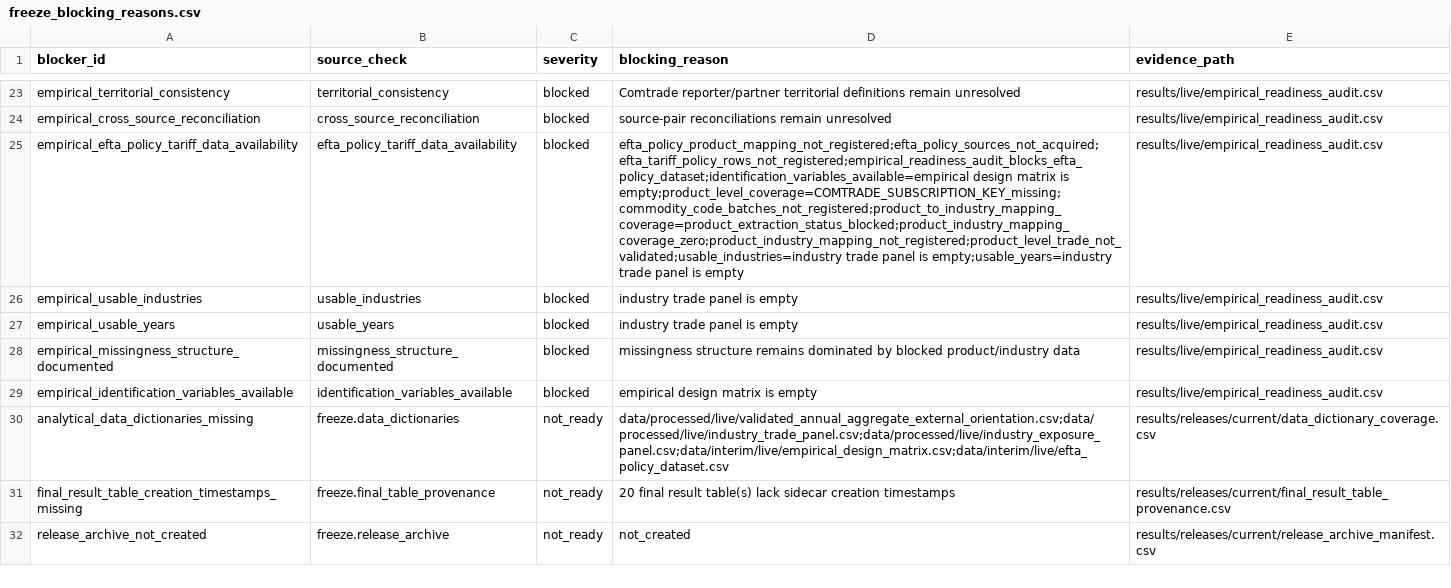
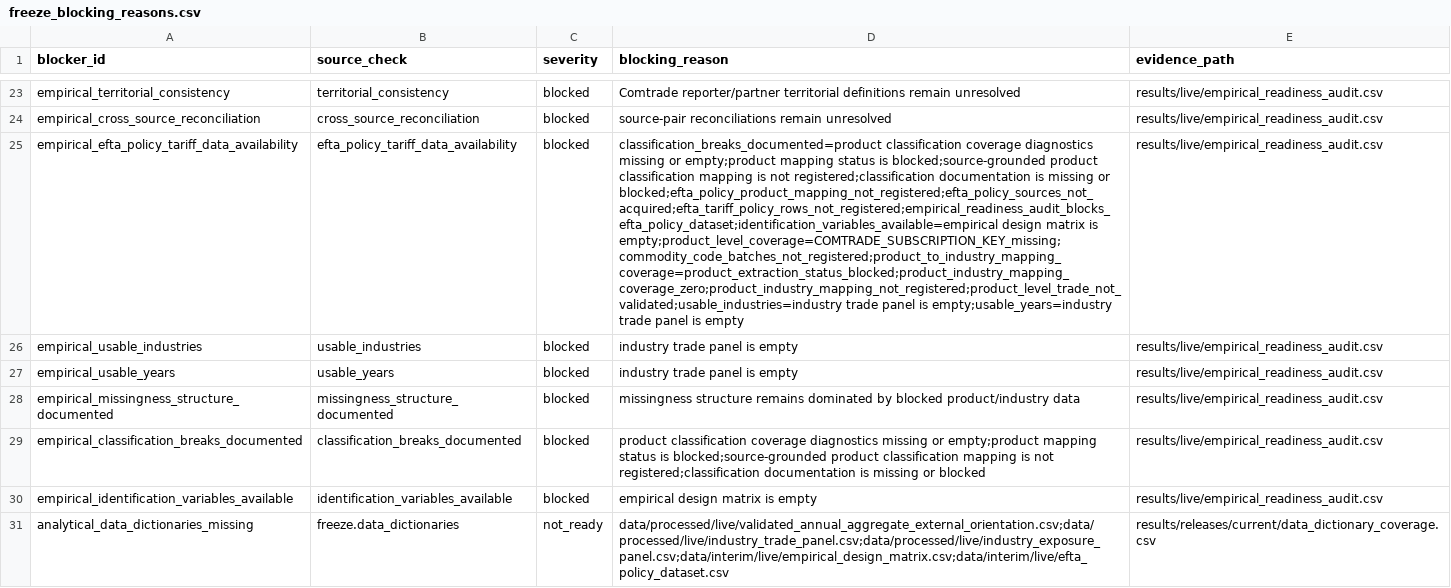
Before and after one commit to DiogoRibeiro7/portugal-external-growth-1960-1973, a CSV file: results/releases/current/freeze_blocking_reasons.csv, drawn as a sheet; only a part is shown, gaps mark what is left out; the shorter side is filled out with more unchanged rows; the diff names each change by its address in the sheet, - before the commit and + after, or states it on an @@ line.

Commit message:
Tighten empirical readiness manifest gates

```diff
--- a/results/releases/current/freeze_blocking_reasons.csv
+++ b/results/releases/current/freeze_blocking_reasons.csv
-D25 (blocking_reason): efta_policy_product_mapping_not_registered;efta_policy_sources_not_acquired;efta_tariff_policy_rows_not_registered;empirical_readiness_audit_blocks_efta_policy_dataset;identification_variables_available=empirical design matrix…
+D25 (blocking_reason): classification_breaks_documented=product classification coverage diagnostics missing or empty;product mapping status is blocked;source-grounded product classification mapping is not registered;classification documentation is missing or blocked;efta_policy_product_mapping_not_registered;efta_policy_sources_not_acquired;efta_tariff_policy_rows_not_registered;empirical_readiness_audit_blocks_efta_policy_dataset;identification_variables_available=empirical design matrix…
+row 29: empirical_classification_breaks_documented | classification_breaks_documented | blocked | product classification coverage diagnostics missing or empty;product mapping status is blocked;source-grounded product classification mapping is not registered;classification documentation is missing or blocked | results/live/empirical_readiness_audit.csv
```
Also changed, not shown: data/raw/live/efta_policy/source_registry.csv, results/diagnostics/efta_policy/efta_policy_status.csv, 26 other files.
